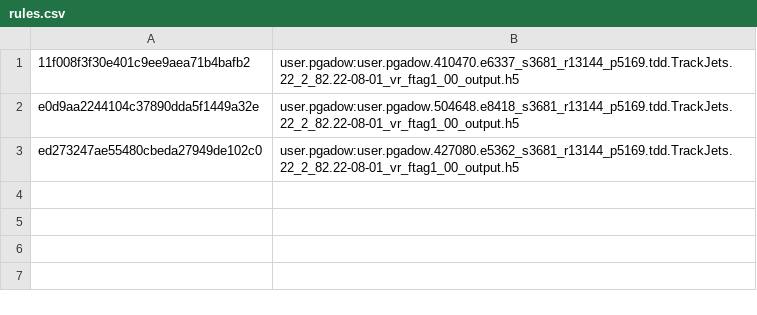
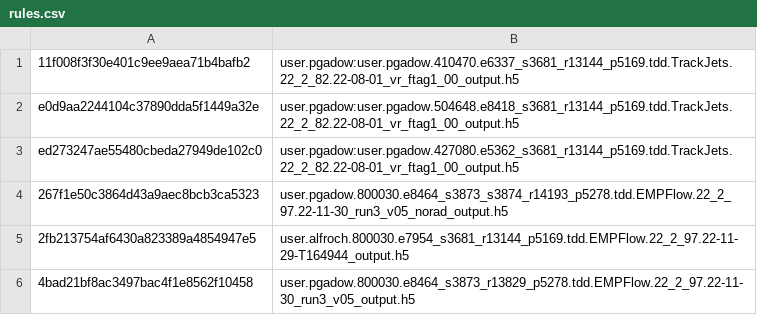
Before and after one commit to philippgadow/umami-scripts, a CSV file: bookkeeping/data/rules.csv, drawn as a sheet; the diff names each change by its address in the sheet, - before the commit and + after, or states it on an @@ line.

```diff
--- a/bookkeeping/data/rules.csv
+++ b/bookkeeping/data/rules.csv
+row 4: 267f1e50c3864d43a9aec8bcb3ca5323 | user.pgadow.800030.e8464_s3873_s3874_r14193_p5278.tdd.EMPFlow.22_2_97.22-11-30_run3_v05_norad_output.h5
+row 5: 2fb213754af6430a823389a4854947e5 | user.alfroch.800030.e7954_s3681_r13144_p5169.tdd.EMPFlow.22_2_97.22-11-29-T164944_output.h5
+row 6: 4bad21bf8ac3497bac4f1e8562f10458 | user.pgadow.800030.e8464_s3873_r13829_p5278.tdd.EMPFlow.22_2_97.22-11-30_run3_v05_output.h5
```
Also changed, not shown: 1 other file.
